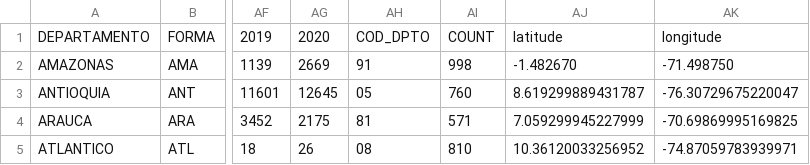
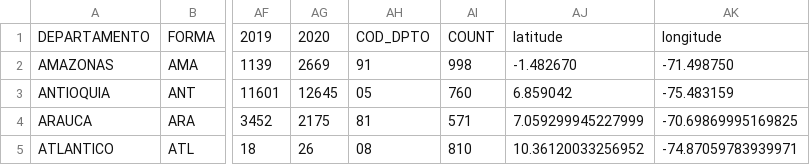
Before and after one commit to elsaquica/projectDS4A, a CSV file: code_department_def.csv, drawn as a sheet; only a part is shown, gaps mark what is left out; the diff names each change by its address in the sheet, - before the commit and + after, or states it on an @@ line.

Commit message:
Update code_department_def.csv

```diff
--- a/code_department_def.csv
+++ b/code_department_def.csv
-AJ3: 8.619299889431787
+AJ3: 6.859042
-AK3: -76.30729675220047
+AK3: -75.483159
```
